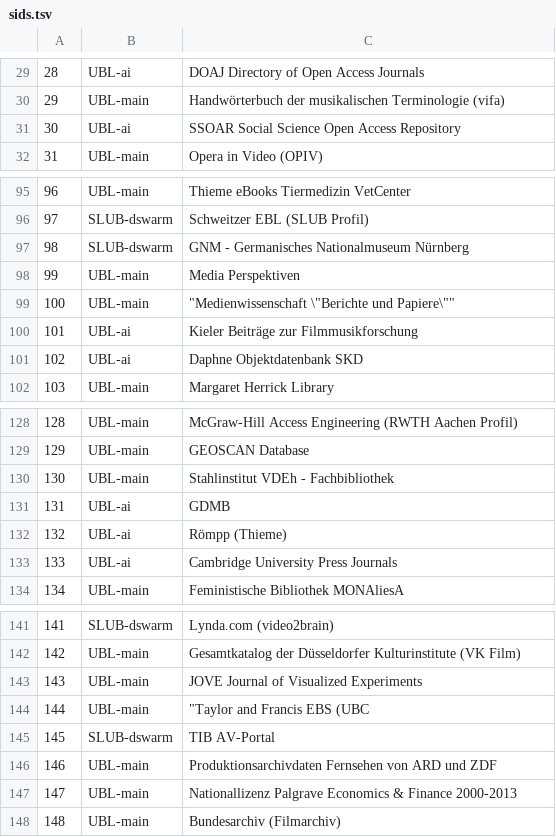
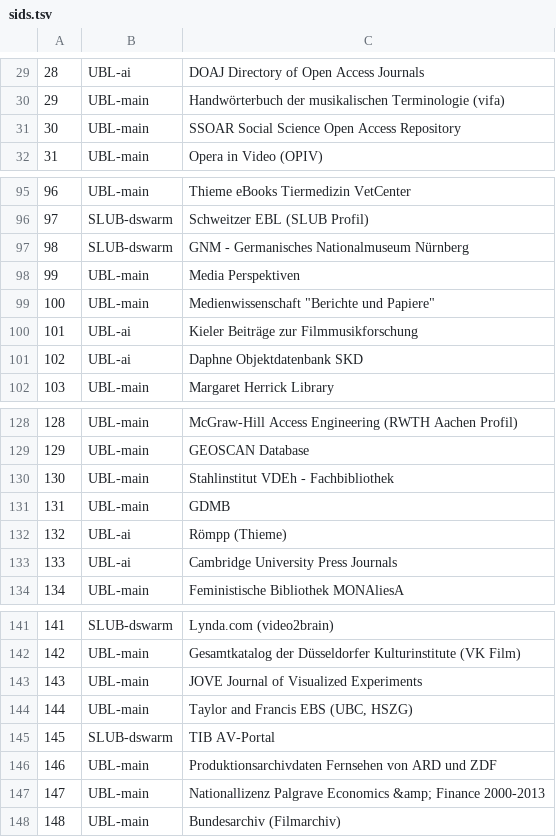
Before and after one commit to miku/siskin, a TSV file: docs/sids.tsv, drawn as a sheet; only a part is shown, gaps mark what is left out; the diff covers the shown part only.

```diff
--- a/docs/sids.tsv
+++ b/docs/sids.tsv
@@ -31 +31 @@
-30	 UBL-ai	 SSOAR Social Science Open Access Repository
+30	UBL-main	SSOAR Social Science Open Access Repository
@@ -99 +99 @@
-100	 UBL-main	" ""Medienwissenschaft \""Berichte und Papiere\"""""
+100	UBL-main	Medienwissenschaft "Berichte und Papiere"
@@ -131 +131 @@
-131	 UBL-ai	 GDMB
+131	UBL-main	GDMB
@@ -144 +144 @@
-144	 UBL-main	" ""Taylor and Francis EBS (UBC"
+144	UBL-main	Taylor and Francis EBS (UBC, HSZG)
@@ -147 +147 @@
-147	 UBL-main	 Nationallizenz Palgrave Economics & Finance 2000-2013
+147	UBL-main	Nationallizenz Palgrave Economics &amp; Finance 2000-2013
```
Also changed, not shown: 15 added rows and 16 edited cells elsewhere in this file, 1 other file.
